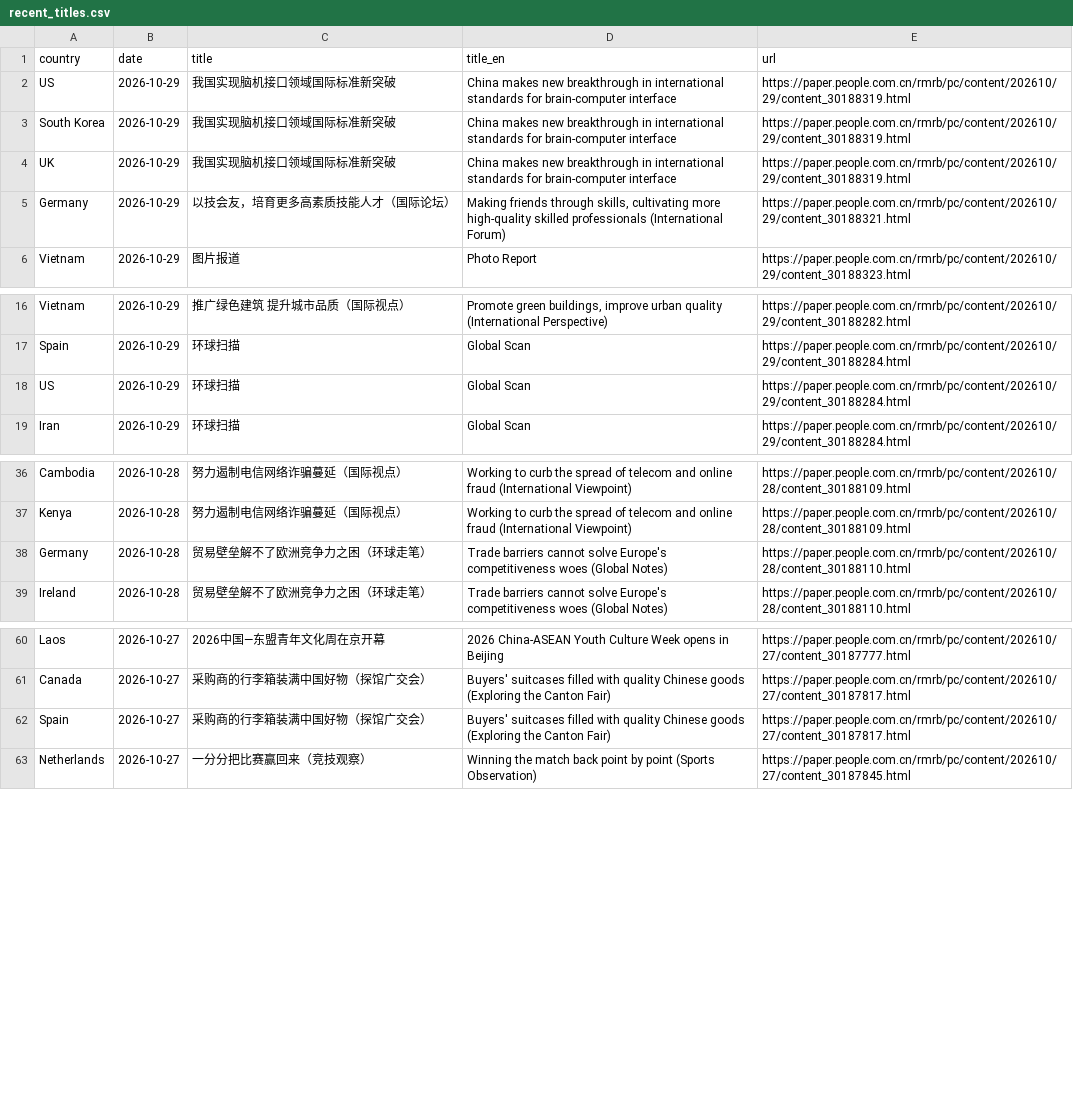
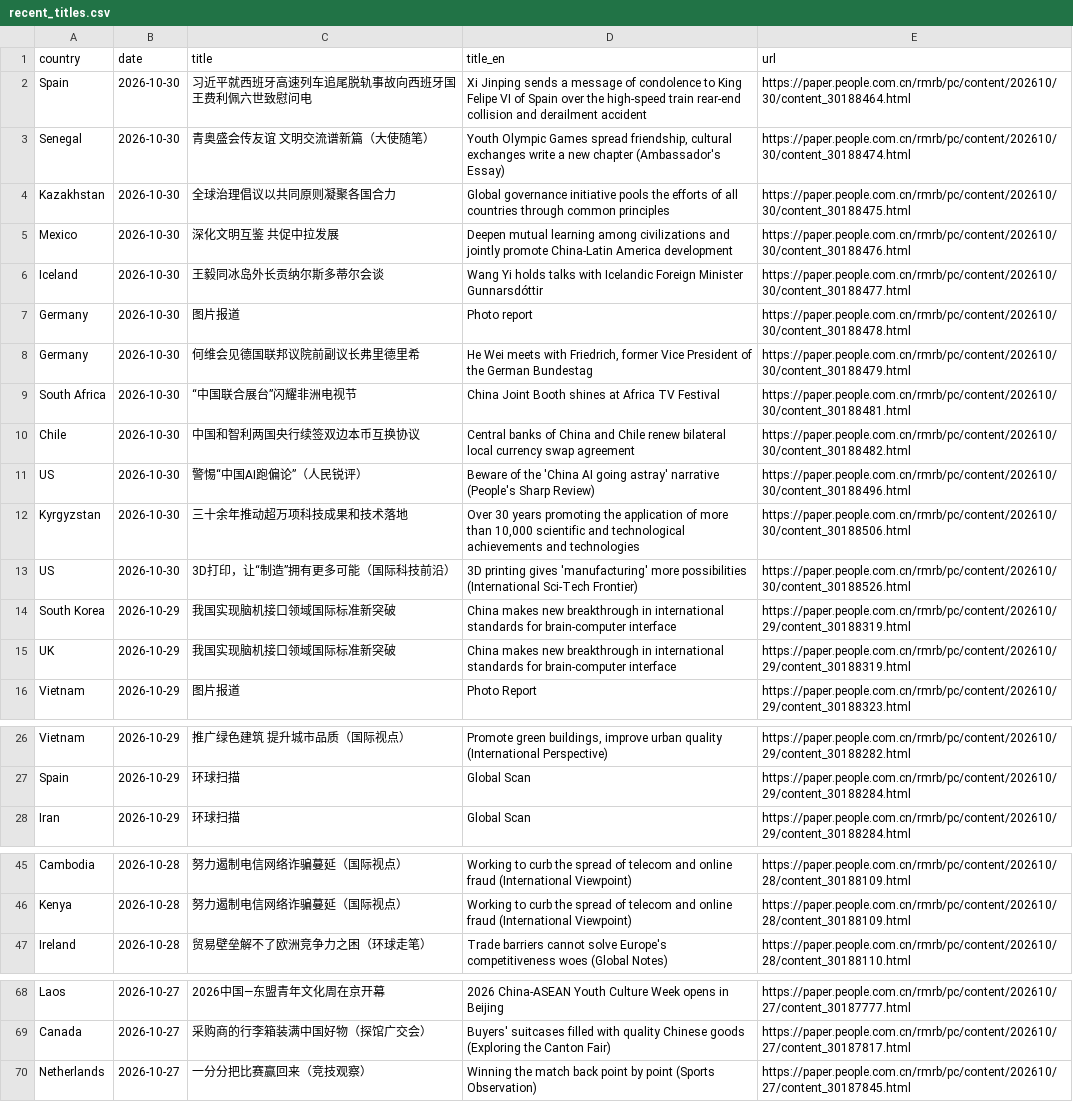
Before and after one commit to siuheiwo/china-foreign-rhetoric-observatory, a CSV file: recent_titles.csv, drawn as a sheet; only a part is shown, gaps mark what is left out; the diff covers the shown part only.

```diff
--- a/recent_titles.csv
+++ b/recent_titles.csv
@@ -1,6 +1,16 @@
 country,date,title,title_en,url
-US,2026-10-29,我国实现脑机接口领域国际标准新突破,China makes new breakthrough in international standards for brain-computer interface,https://paper.people.com.cn/rmrb/pc/content/202610/29/content_30188319.html
+Spain,2026-10-30,习近平就西班牙高速列车追尾脱轨事故向西班牙国王费利佩六世致慰问电,Xi Jinping sends a message of condolence to King Felipe VI of Spain over the high-speed train rear-end collision and derailment accident,https://paper.people.com.cn/rmrb/pc/content/202610/30/content_30188464.html
+Senegal,2026-10-30,青奥盛会传友谊  文明交流谱新篇（大使随笔）,"Youth Olympic Games spread friendship, cultural exchanges write a new chapter (Ambassador's Essay)",https://paper.people.com.cn/rmrb/pc/content/202610/30/content_30188474.html
+Kazakhstan,2026-10-30,全球治理倡议以共同原则凝聚各国合力,Global governance initiative pools the efforts of all countries through common principles,https://paper.people.com.cn/rmrb/pc/content/202610/30/content_30188475.html
+Mexico,2026-10-30,深化文明互鉴  共促中拉发展,Deepen mutual learning among civilizations and jointly promote China-Latin America development,https://paper.people.com.cn/rmrb/pc/content/202610/30/content_30188476.html
+Iceland,2026-10-30,王毅同冰岛外长贡纳尔斯多蒂尔会谈,Wang Yi holds talks with Icelandic Foreign Minister Gunnarsdóttir,https://paper.people.com.cn/rmrb/pc/content/202610/30/content_30188477.html
+Germany,2026-10-30,图片报道,Photo report,https://paper.people.com.cn/rmrb/pc/content/202610/30/content_30188478.html
+Germany,2026-10-30,何维会见德国联邦议院前副议长弗里德里希,"He Wei meets with Friedrich, former Vice President of the German Bundestag",https://paper.people.com.cn/rmrb/pc/content/202610/30/content_30188479.html
+South Africa,2026-10-30,“中国联合展台”闪耀非洲电视节,China Joint Booth shines at Africa TV Festival,https://paper.people.com.cn/rmrb/pc/content/202610/30/content_30188481.html
+Chile,2026-10-30,中国和智利两国央行续签双边本币互换协议,Central banks of China and Chile renew bilateral local currency swap agreement,https://paper.people.com.cn/rmrb/pc/content/202610/30/content_30188482.html
+US,2026-10-30,警惕“中国AI跑偏论”（人民锐评）,Beware of the 'China AI going astray' narrative (People's Sharp Review),https://paper.people.com.cn/rmrb/pc/content/202610/30/content_30188496.html
+Kyrgyzstan,2026-10-30,三十余年推动超万项科技成果和技术落地,"Over 30 years promoting the application of more than 10,000 scientific and technological achievements and technologies",https://paper.people.com.cn/rmrb/pc/content/202610/30/content_30188506.html
+US,2026-10-30,3D打印，让“制造”拥有更多可能（国际科技前沿）,3D printing gives 'manufacturing' more possibilities (International Sci-Tech Frontier),https://paper.people.com.cn/rmrb/pc/content/202610/30/content_30188526.html
 South Korea,2026-10-29,我国实现脑机接口领域国际标准新突破,China makes new breakthrough in international standards for brain-computer interface,https://paper.people.com.cn/rmrb/pc/content/202610/29/content_30188319.html
 UK,2026-10-29,我国实现脑机接口领域国际标准新突破,China makes new breakthrough in international standards for brain-computer interface,https://paper.people.com.cn/rmrb/pc/content/202610/29/content_30188319.html
-Germany,2026-10-29,以技会友，培育更多高素质技能人才（国际论坛）,"Making friends through skills, cultivating more high-quality skilled professionals (International Forum)",https://paper.people.com.cn/rmrb/pc/content/202610/29/content_30188321.html
 Vietnam,2026-10-29,图片报道,Photo Report,https://paper.people.com.cn/rmrb/pc/content/202610/29/content_30188323.html
@@ -17,3 +27,2 @@ Vietnam,2026-10-29,推广绿色建筑  提升城市品质（国际视点）,"Pro
 Spain,2026-10-29,环球扫描,Global Scan,https://paper.people.com.cn/rmrb/pc/content/202610/29/content_30188284.html
-US,2026-10-29,环球扫描,Global Scan,https://paper.people.com.cn/rmrb/pc/content/202610/29/content_30188284.html
 Iran,2026-10-29,环球扫描,Global Scan,https://paper.people.com.cn/rmrb/pc/content/202610/29/content_30188284.html
@@ -37,3 +46,2 @@ Cambodia,2026-10-28,努力遏制电信网络诈骗蔓延（国际视点）,Worki
 Kenya,2026-10-28,努力遏制电信网络诈骗蔓延（国际视点）,Working to curb the spread of telecom and online fraud (International Viewpoint),https://paper.people.com.cn/rmrb/pc/content/202610/28/content_30188109.html
-Germany,2026-10-28,贸易壁垒解不了欧洲竞争力之困（环球走笔）,Trade barriers cannot solve Europe's competitiveness woes (Global Notes),https://paper.people.com.cn/rmrb/pc/content/202610/28/content_30188110.html
 Ireland,2026-10-28,贸易壁垒解不了欧洲竞争力之困（环球走笔）,Trade barriers cannot solve Europe's competitiveness woes (Global Notes),https://paper.people.com.cn/rmrb/pc/content/202610/28/content_30188110.html
@@ -61,3 +69,2 @@ Laos,2026-10-27,2026中国—东盟青年文化周在京开幕,2026 China-ASEAN
 Canada,2026-10-27,采购商的行李箱装满中国好物（探馆广交会）,Buyers' suitcases filled with quality Chinese goods (Exploring the Canton Fair),https://paper.people.com.cn/rmrb/pc/content/202610/27/content_30187817.html
-Spain,2026-10-27,采购商的行李箱装满中国好物（探馆广交会）,Buyers' suitcases filled with quality Chinese goods (Exploring the Canton Fair),https://paper.people.com.cn/rmrb/pc/content/202610/27/content_30187817.html
 Netherlands,2026-10-27,一分分把比赛赢回来（竞技观察）,Winning the match back point by point (Sports Observation),https://paper.people.com.cn/rmrb/pc/content/202610/27/content_30187845.html
```
Also changed, not shown: 7 removed rows elsewhere in this file, alarms.csv, negative_titles.csv, 3 other files.
